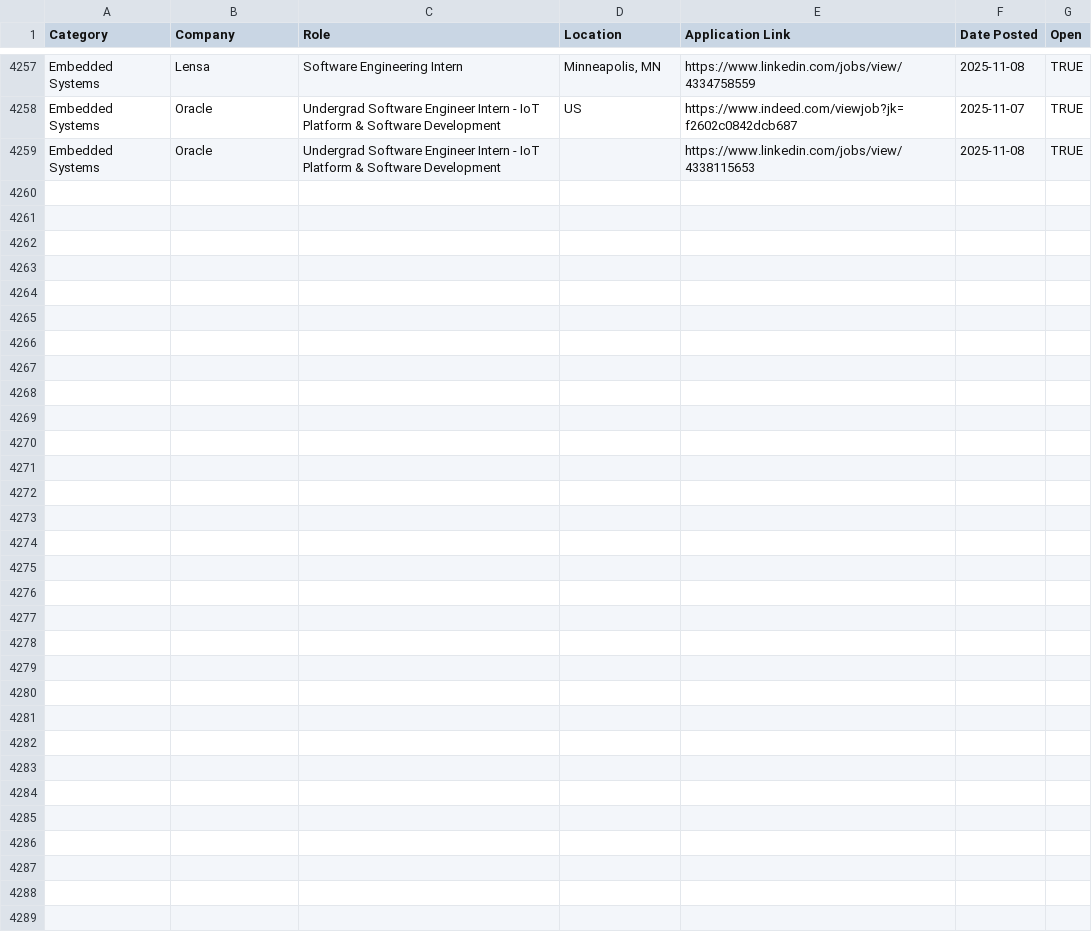
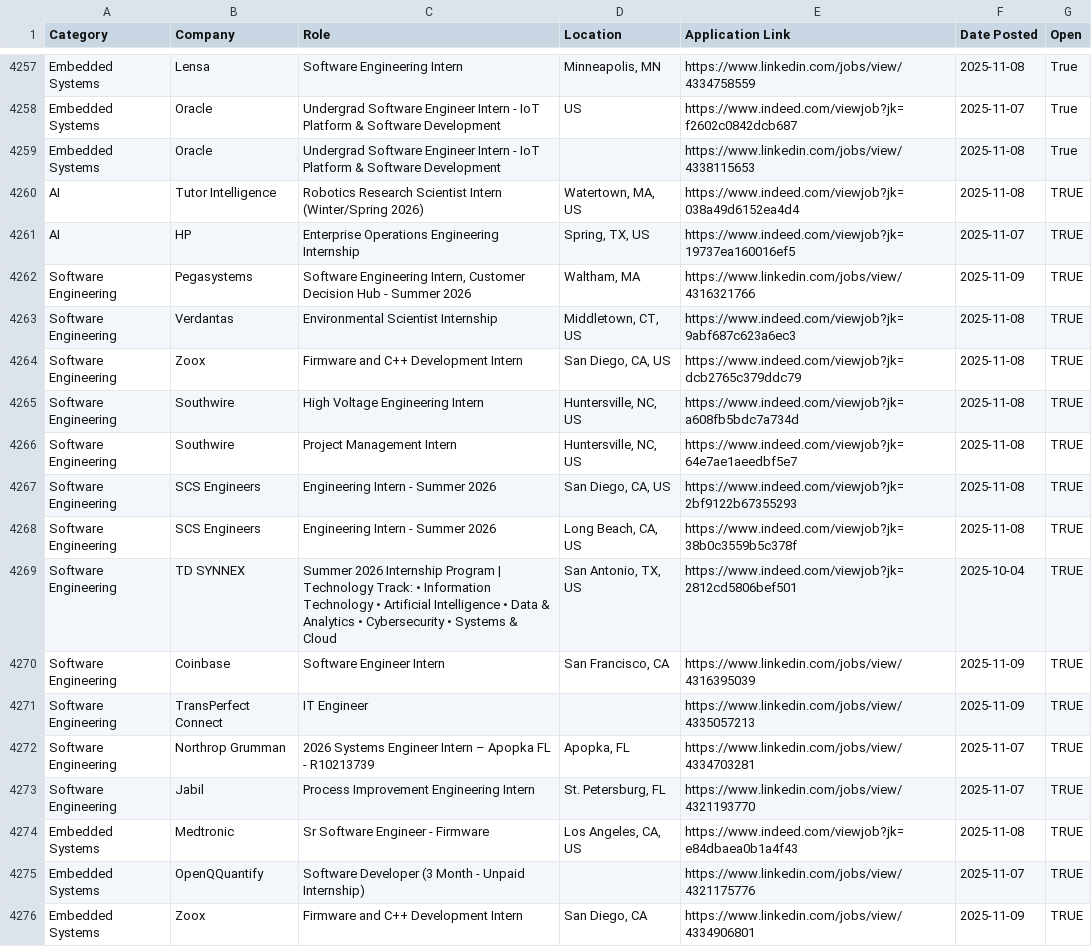
Before and after one commit to IEEEAtCornell/2026-ECE-Internships, a CSV file: jobs.csv, drawn as a sheet; only a part is shown, gaps mark what is left out; the diff covers the shown part only; the diff names each change by its address in the sheet, - before the commit and + after, or states it on an @@ line.

```diff
--- a/jobs.csv
+++ b/jobs.csv
-G4257:G4259 (Open): TRUE
+G4257:G4259 (Open): True
+row 4260: AI | Tutor Intelligence | Robotics Research Scientist Intern (Winter/Spring 2026) | Watertown, MA, US | https://www.indeed.com/viewjob?jk=038a49d6152ea4d4 | 2025-11-08 | TRUE
+row 4261: AI | HP | Enterprise Operations Engineering Internship | Spring, TX, US | https://www.indeed.com/viewjob?jk=19737ea160016ef5 | 2025-11-07 | TRUE
+row 4262: Software Engineering | Pegasystems | Software Engineering Intern, Customer Decision Hub - Summer 2026 | Waltham, MA | https://www.linkedin.com/jobs/view/4316321766 | 2025-11-09 | TRUE
+row 4263: Software Engineering | Verdantas | Environmental Scientist Internship | Middletown, CT, US | https://www.indeed.com/viewjob?jk=9abf687c623a6ec3 | 2025-11-08 | TRUE
+row 4264: Software Engineering | Zoox | Firmware and C++ Development Intern | San Diego, CA, US | https://www.indeed.com/viewjob?jk=dcb2765c379ddc79 | 2025-11-08 | TRUE
+row 4265: Software Engineering | Southwire | High Voltage Engineering Intern | Huntersville, NC, US | https://www.indeed.com/viewjob?jk=a608fb5bdc7a734d | 2025-11-08 | TRUE
+row 4266: Software Engineering | Southwire | Project Management Intern | Huntersville, NC, US | https://www.indeed.com/viewjob?jk=64e7ae1aeedbf5e7 | 2025-11-08 | TRUE
+row 4267: Software Engineering | SCS Engineers | Engineering Intern - Summer 2026 | San Diego, CA, US | https://www.indeed.com/viewjob?jk=2bf9122b67355293 | 2025-11-08 | TRUE
+row 4268: Software Engineering | SCS Engineers | Engineering Intern - Summer 2026 | Long Beach, CA, US | https://www.indeed.com/viewjob?jk=38b0c3559b5c378f | 2025-11-08 | TRUE
+row 4269: Software Engineering | TD SYNNEX | Summer 2026 Internship Program | Technology Track: • Information Technology • Artificial Intelligence • Data & Analytics • Cybersecurity • Systems & Cloud | San Antonio, TX, US | https://www.indeed.com/viewjob?jk=2812cd5806bef501 | 2025-10-04 | TRUE
+row 4270: Software Engineering | Coinbase | Software Engineer Intern | San Francisco, CA | https://www.linkedin.com/jobs/view/4316395039 | 2025-11-09 | TRUE
+row 4271: Software Engineering | TransPerfect Connect | IT Engineer |  | https://www.linkedin.com/jobs/view/4335057213 | 2025-11-09 | TRUE
+row 4272: Software Engineering | Northrop Grumman | 2026 Systems Engineer Intern – Apopka FL - R10213739 | Apopka, FL | https://www.linkedin.com/jobs/view/4334703281 | 2025-11-07 | TRUE
+row 4273: Software Engineering | Jabil | Process Improvement Engineering Intern | St. Petersburg, FL | https://www.linkedin.com/jobs/view/4321193770 | 2025-11-07 | TRUE
+row 4274: Embedded Systems | Medtronic | Sr Software Engineer - Firmware | Los Angeles, CA, US | https://www.indeed.com/viewjob?jk=e84dbaea0b1a4f43 | 2025-11-08 | TRUE
+row 4275: Embedded Systems | OpenQQuantify | Software Developer (3 Month - Unpaid Internship) |  | https://www.linkedin.com/jobs/view/4321175776 | 2025-11-07 | TRUE
+row 4276: Embedded Systems | Zoox | Firmware and C++ Development Intern | San Diego, CA | https://www.linkedin.com/jobs/view/4334906801 | 2025-11-09 | TRUE
```
Also changed, not shown: 54 edited cells elsewhere in this file, 2 other files.
